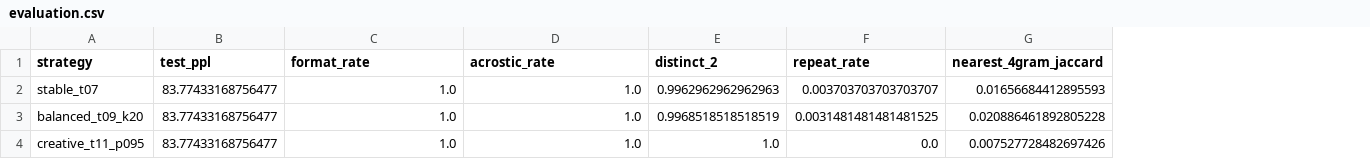
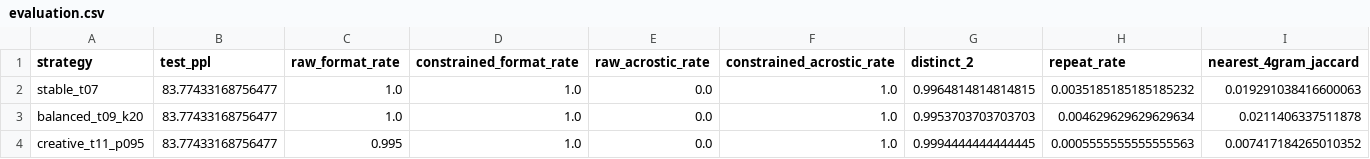
Before and after one commit to 1116xzx/Poet-I-get, a CSV file: runs/gru_base/evaluation.csv, drawn as a sheet; addresses are those after the commit; the diff names each change by its address in the sheet, - before the commit and + after, or states it on an @@ line.

Commit message:
Refine raw vs constrained evaluation and UI

```diff
--- a/runs/gru_base/evaluation.csv
+++ b/runs/gru_base/evaluation.csv
+column C (raw_format_rate), rows 2-4: 1.0 | 1.0 | 0.995
+column E (raw_acrostic_rate), rows 2-4: all 0.0
-D1: format_rate
+D1: constrained_format_rate
-F1: acrostic_rate
+F1: constrained_acrostic_rate
-G2 (distinct_2): 0.9962962962962963
+G2 (distinct_2): 0.9964814814814815
-H2 (repeat_rate): 0.003703703703703707
+H2 (repeat_rate): 0.0035185185185185232
-I2 (nearest_4gram_jaccard): 0.01656684412895593
+I2 (nearest_4gram_jaccard): 0.019291038416600063
-G3 (distinct_2): 0.9968518518518519
+G3 (distinct_2): 0.9953703703703703
-H3 (repeat_rate): 0.0031481481481481525
+H3 (repeat_rate): 0.004629629629629634
-I3 (nearest_4gram_jaccard): 0.020886461892805228
+I3 (nearest_4gram_jaccard): 0.0211406337511878
-G4 (distinct_2): 1.0
+G4 (distinct_2): 0.9994444444444445
-H4 (repeat_rate): 0.0
+H4 (repeat_rate): 0.0005555555555555563
-I4 (nearest_4gram_jaccard): 0.007527728482697426
+I4 (nearest_4gram_jaccard): 0.007417184265010352
```
Also changed, not shown: 6 other files.
